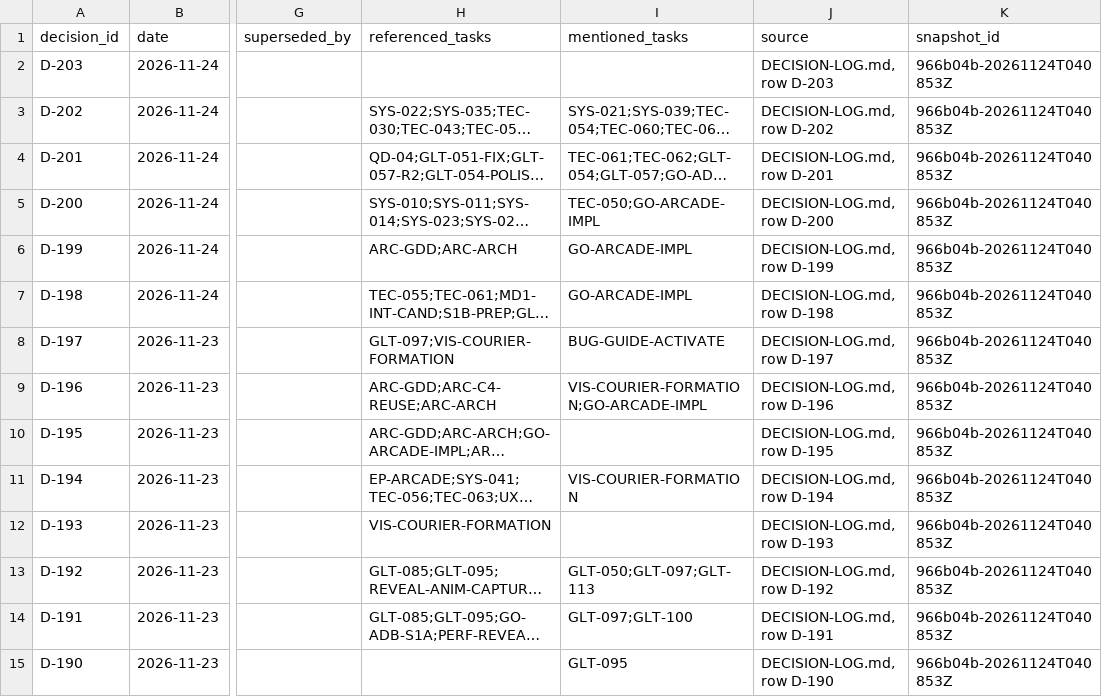
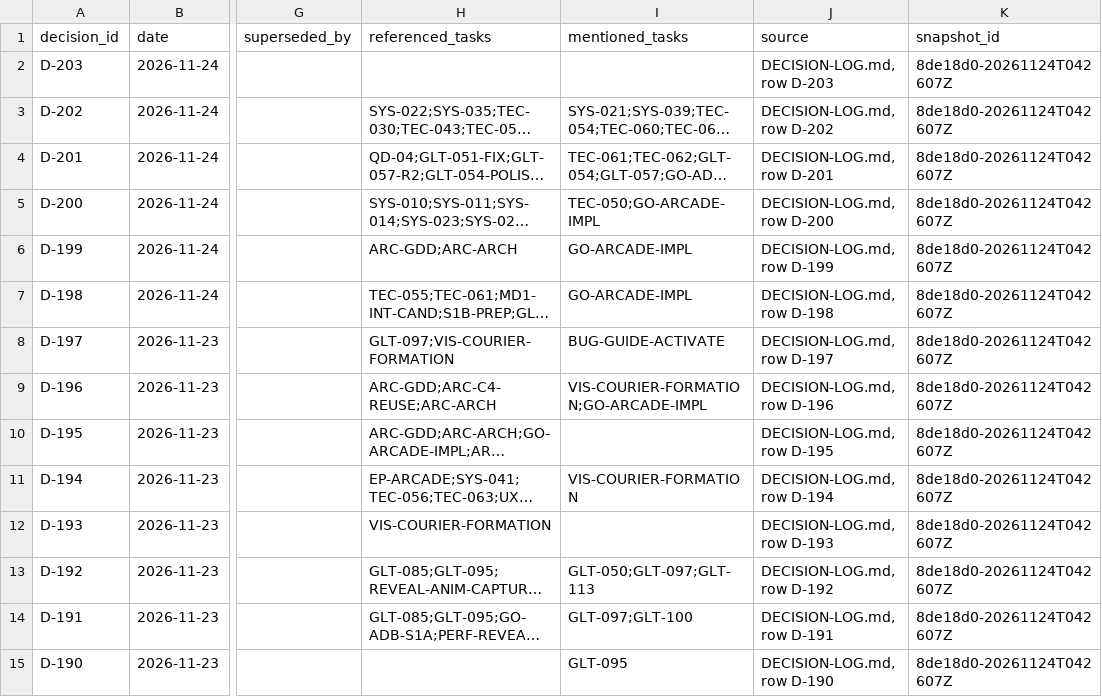
Before and after one commit to ksatriadipo/idle-space-courier-dashboard, a CSV file: data/decisions.csv, drawn as a sheet; only a part is shown, gaps mark what is left out; long unchanged cells end in …; the diff covers the shown part only; the diff names each change by its address in the sheet, - before the commit and + after, or states it on an @@ line.

```diff
--- a/data/decisions.csv
+++ b/data/decisions.csv
-K2:K15 (snapshot_id): 966b04b-20261124T040853Z
+K2:K15 (snapshot_id): 8de18d0-20261124T042607Z
```
Also changed, not shown: 172 edited cells elsewhere in this file, data/runs.csv, data/schedule.csv, 5 other files.
